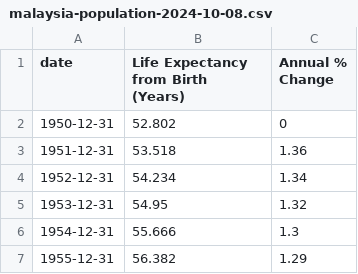
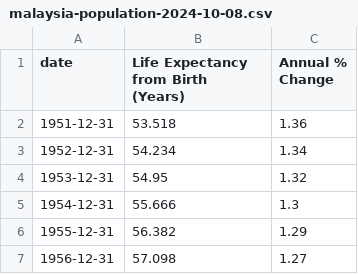
Before and after one commit to qchu0005/FIT3179-A2, a CSV file: data/malaysia-population-2024-10-08.csv, drawn as a sheet; only a part is shown; the shorter side is filled out with more unchanged rows.

Commit message:
Update malaysia-population-2024-10-08.csv

```diff
--- a/data/malaysia-population-2024-10-08.csv
+++ b/data/malaysia-population-2024-10-08.csv
@@ -1,3 +1,2 @@
 date, Life Expectancy from Birth (Years), Annual % Change
-1950-12-31,52.802, 0
 1951-12-31,53.518,1.36
```
